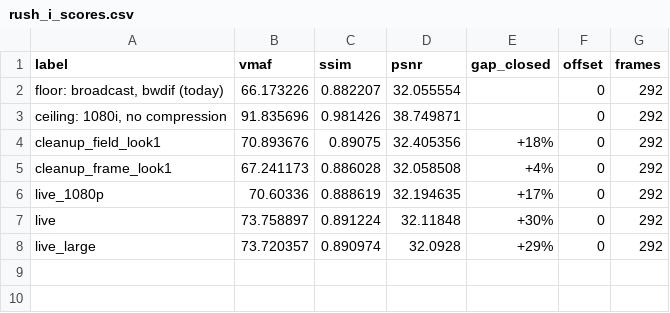
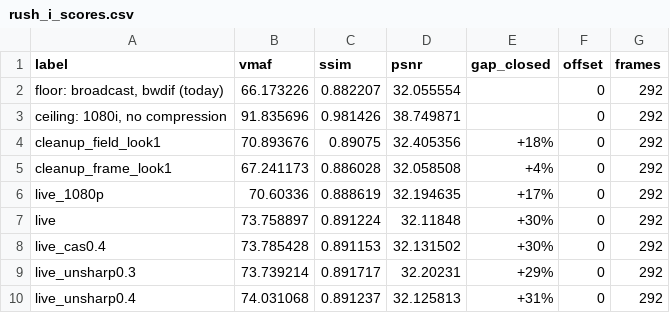
Before and after one commit to Nicho-Dev2/homey, a CSV file: home_server/bench/quality/rush_i_scores.csv, drawn as a sheet.

```diff
--- a/home_server/bench/quality/rush_i_scores.csv
+++ b/home_server/bench/quality/rush_i_scores.csv
@@ -7,2 +7,4 @@ live_1080p,70.60336,0.888619,32.194635,+17%,0,292
 live,73.758897,0.891224,32.11848,+30%,0,292
-live_large,73.720357,0.890974,32.0928,+29%,0,292
+live_cas0.4,73.785428,0.891153,32.131502,+30%,0,292
+live_unsharp0.3,73.739214,0.891717,32.20231,+29%,0,292
+live_unsharp0.4,74.031068,0.891237,32.125813,+31%,0,292
```
Also changed, not shown: home_server/bench/quality/nba_i_scores.csv, 3 other files.
